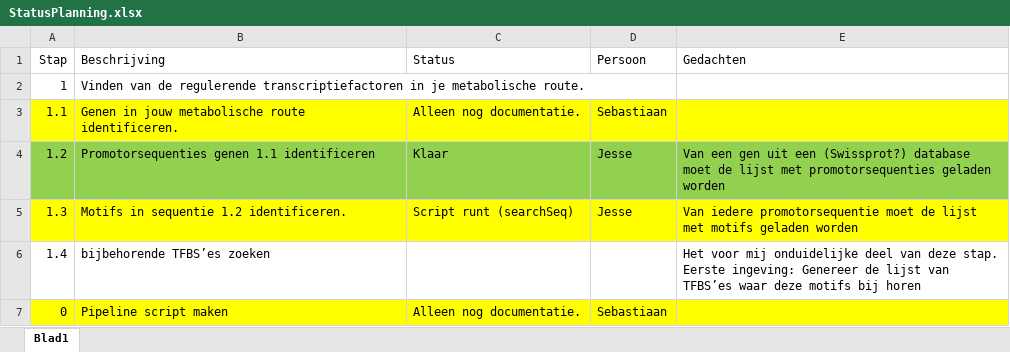
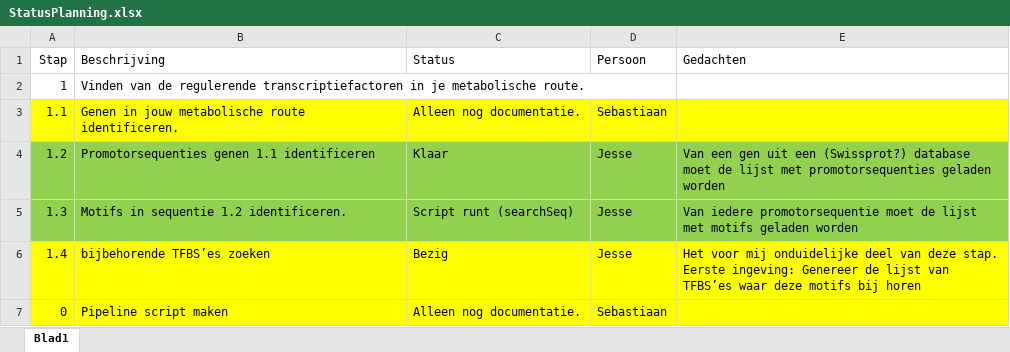
Before and after one commit to sdevriend/bapgcOpdracht, an Excel workbook: Docs/StatusPlanning.xlsx, sheet Blad1, drawn as a sheet; values as stored, in another font and other column widths than the file's, no borders; the diff names each change by its address in the sheet, - before the commit and + after, or states it on an @@ line.

Commit message:
Stap 1.3
+ Aanpassing in projectflow

```diff
--- a/Docs/StatusPlanning.xlsx (sheet Blad1)
+++ b/Docs/StatusPlanning.xlsx (sheet Blad1)
-A5:E5 fill: #FFFF00
+A5:E5 fill: #92D050
-A6:E6 fill: none
+A6:E6 fill: #FFFF00
-C6 (Status): (empty)
+C6 (Status): Bezig
-D6 (Persoon): (empty)
+D6 (Persoon): Jesse
```
Also changed, not shown: 1 other file.
